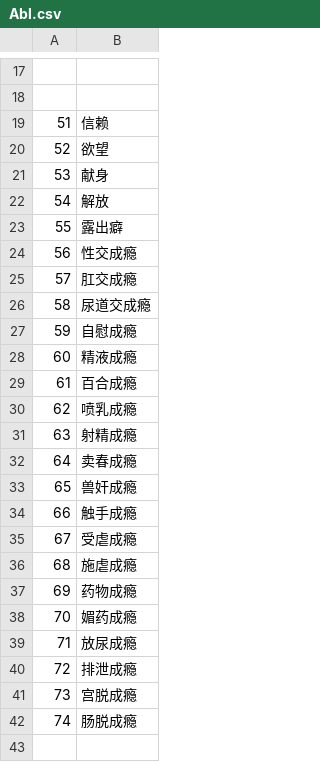
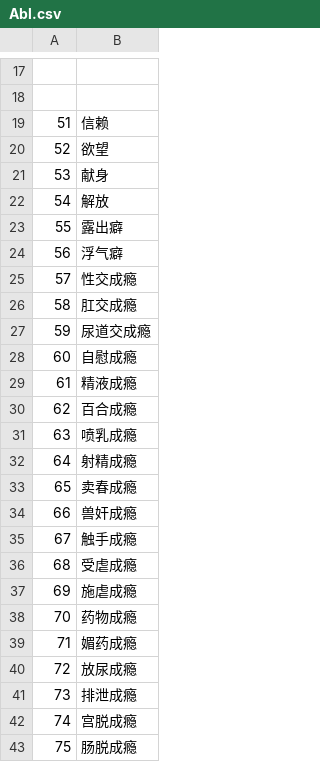
Before and after one commit to SisanTsz/eraFantasyWORDSONLY, a CSV file: CSV/Abl.csv, drawn as a sheet; only a part is shown, gaps mark what is left out.

```diff
--- a/CSV/Abl.csv
+++ b/CSV/Abl.csv
@@ -23,20 +23,21 @@
 55,露出癖
-56,性交成瘾
-57,肛交成瘾
-58,尿道交成瘾
-59,自慰成瘾
-60,精液成瘾
-61,百合成瘾
-62,喷乳成瘾
-63,射精成瘾
-64,卖春成瘾
-65,兽奸成瘾
-66,触手成瘾
-67,受虐成瘾
-68,施虐成瘾
-69,药物成瘾
-70,媚药成瘾
-71,放尿成瘾
-72,排泄成瘾
-73,宫脱成瘾
-74,肠脱成瘾
+56,浮气癖
+57,性交成瘾
+58,肛交成瘾
+59,尿道交成瘾
+60,自慰成瘾
+61,精液成瘾
+62,百合成瘾
+63,喷乳成瘾
+64,射精成瘾
+65,卖春成瘾
+66,兽奸成瘾
+67,触手成瘾
+68,受虐成瘾
+69,施虐成瘾
+70,药物成瘾
+71,媚药成瘾
+72,放尿成瘾
+73,排泄成瘾
+74,宫脱成瘾
+75,肠脱成瘾
```
Also changed, not shown: CSV/BASE.csv, CSV/Talent.csv, 5 other files.
